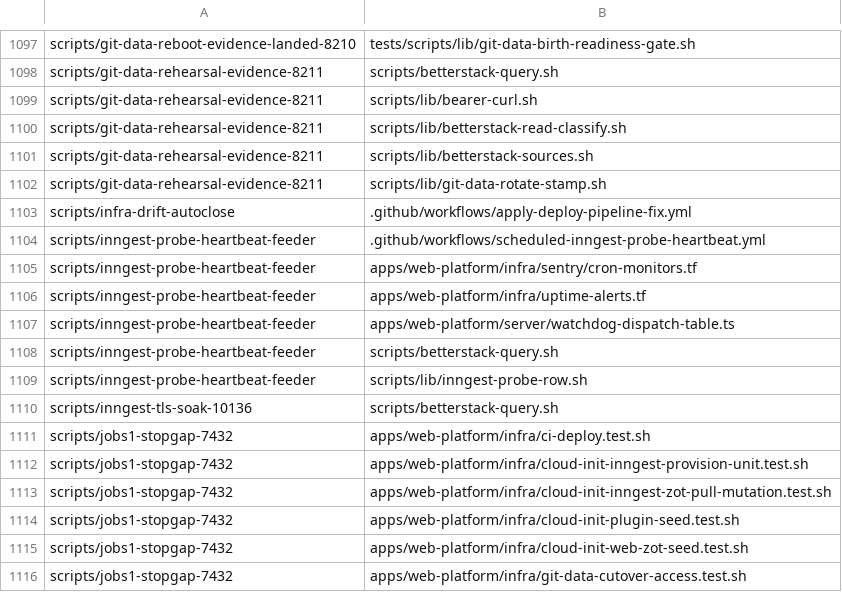
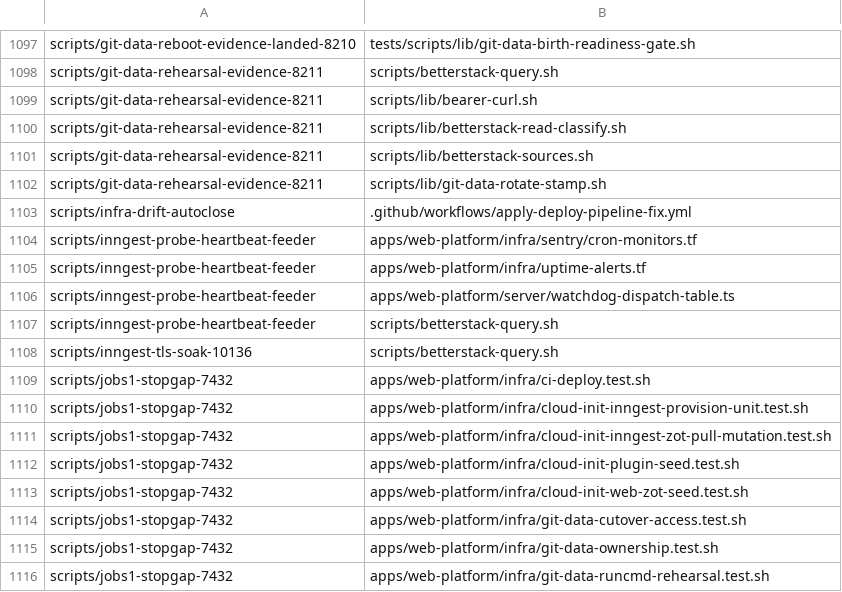
Before and after one commit to jikig-ai/soleur, a TSV file: scripts/ci-pr-affected-audit.baseline.tsv, drawn as a sheet; only a part is shown, gaps mark what is left out; the shorter side is filled out with more unchanged rows.

Commit message:
fix: restore /hooks/inngest-liveness pointer (plugin-root ratchet) + regen affected baseline

```diff
--- a/scripts/ci-pr-affected-audit.baseline.tsv
+++ b/scripts/ci-pr-affected-audit.baseline.tsv
@@ -1103,3 +1103,2 @@ scripts/git-data-rehearsal-evidence-8211	scripts/lib/git-data-rotate-stamp.sh
 scripts/infra-drift-autoclose	.github/workflows/apply-deploy-pipeline-fix.yml
-scripts/inngest-probe-heartbeat-feeder	.github/workflows/scheduled-inngest-probe-heartbeat.yml
 scripts/inngest-probe-heartbeat-feeder	apps/web-platform/infra/sentry/cron-monitors.tf
@@ -1108,3 +1107,2 @@ scripts/inngest-probe-heartbeat-feeder	apps/web-platform/server/watchdog-dispatc
 scripts/inngest-probe-heartbeat-feeder	scripts/betterstack-query.sh
-scripts/inngest-probe-heartbeat-feeder	scripts/lib/inngest-probe-row.sh
 scripts/inngest-tls-soak-10136	scripts/betterstack-query.sh
```
Also changed, not shown: 1 other file.
